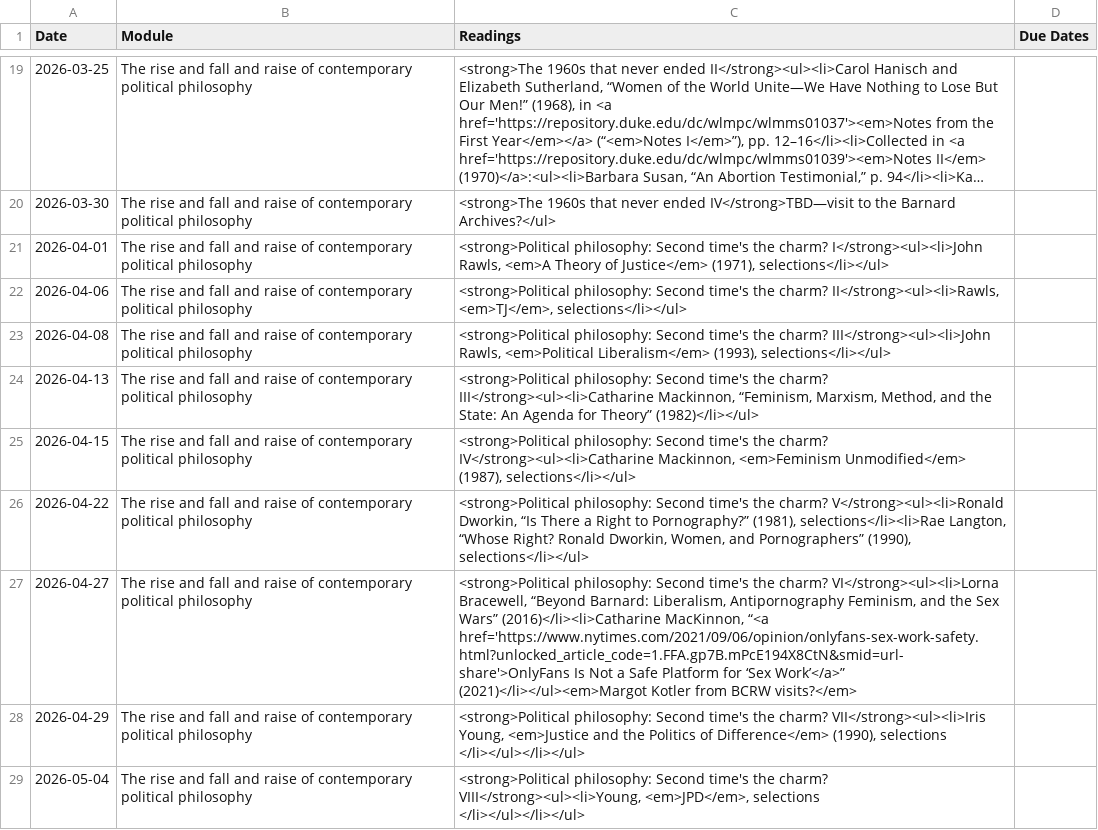
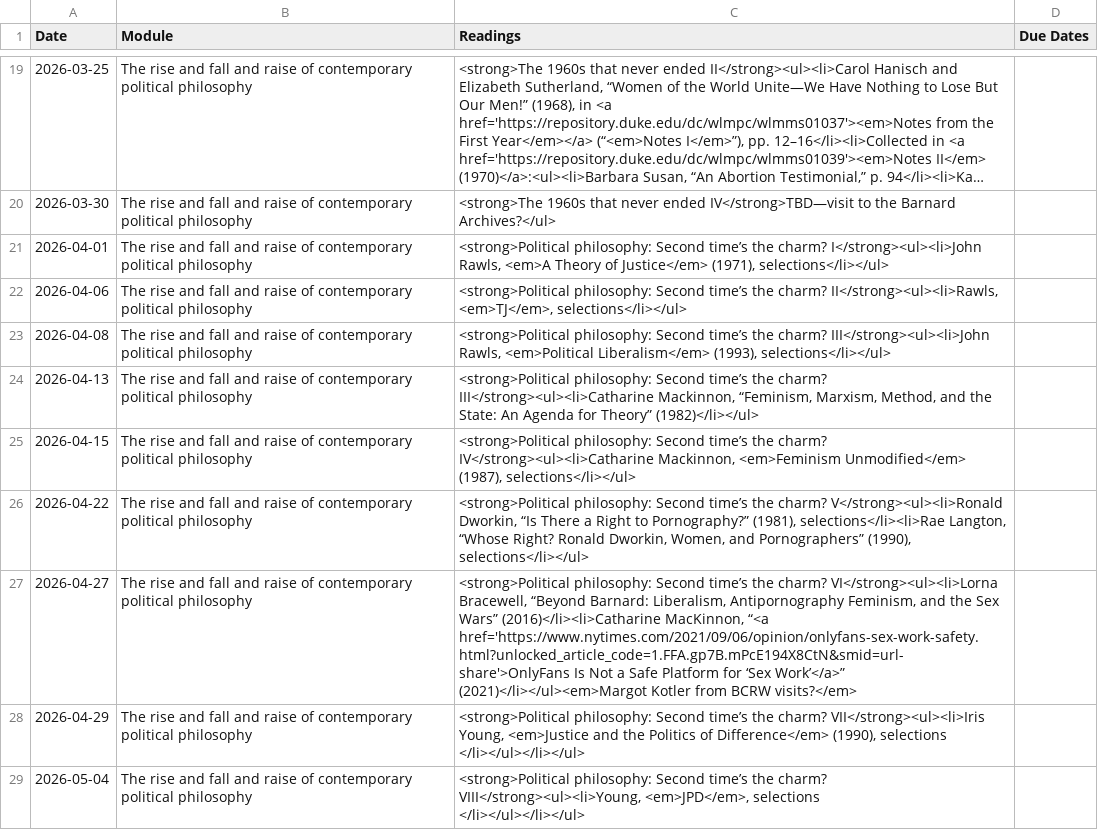
Before and after one commit to dingherself/political-philosophy, a CSV file: _data/schedule.csv, drawn as a sheet; only a part is shown, gaps mark what is left out; long unchanged cells end in …; the diff names each change by its address in the sheet, - before the commit and + after, or states it on an @@ line.

Commit message:
curly punctuation

```diff
--- a/_data/schedule.csv
+++ b/_data/schedule.csv
-C21 (Readings): …philosophy: Second time's the charm?…
+C21 (Readings): …philosophy: Second time’s the charm?…
-C22 (Readings): …philosophy: Second time's the charm?…
+C22 (Readings): …philosophy: Second time’s the charm?…
-C23 (Readings): …philosophy: Second time's the charm?…
+C23 (Readings): …philosophy: Second time’s the charm?…
-C24 (Readings): …philosophy: Second time's the charm?…
+C24 (Readings): …philosophy: Second time’s the charm?…
-C25 (Readings): …philosophy: Second time's the charm?…
+C25 (Readings): …philosophy: Second time’s the charm?…
-C26 (Readings): …philosophy: Second time's the charm?…
+C26 (Readings): …philosophy: Second time’s the charm?…
-C27 (Readings): …philosophy: Second time's the charm?…
+C27 (Readings): …philosophy: Second time’s the charm?…
-C28 (Readings): …philosophy: Second time's the charm?…
+C28 (Readings): …philosophy: Second time’s the charm?…
-C29 (Readings): …philosophy: Second time's the charm?…
+C29 (Readings): …philosophy: Second time’s the charm?…
```
